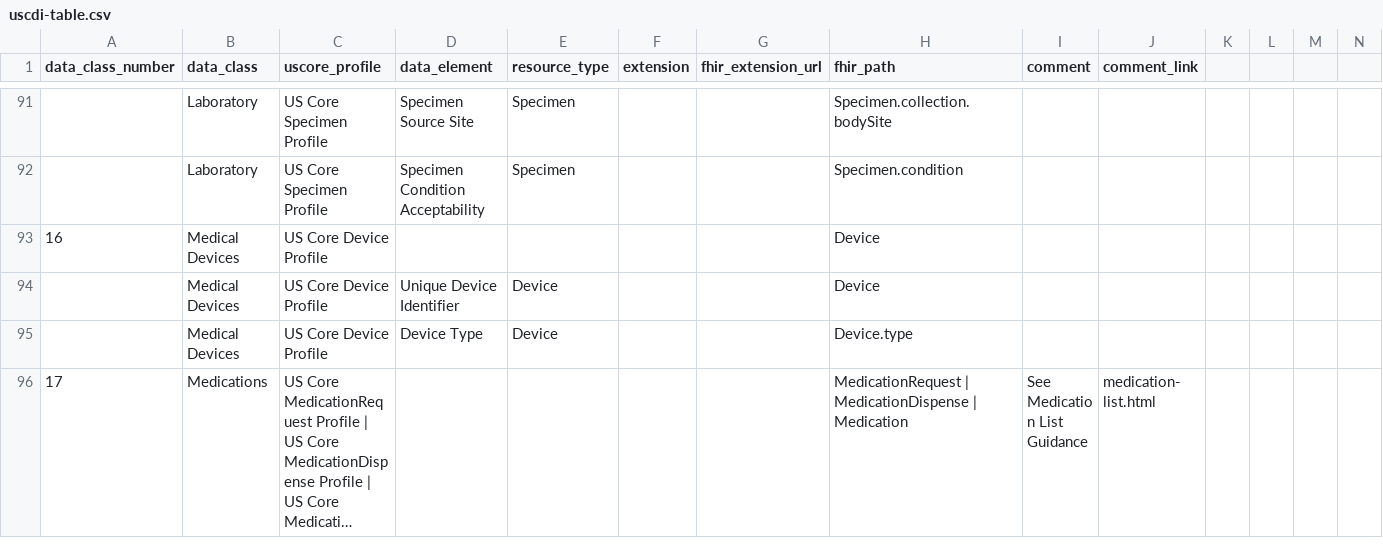
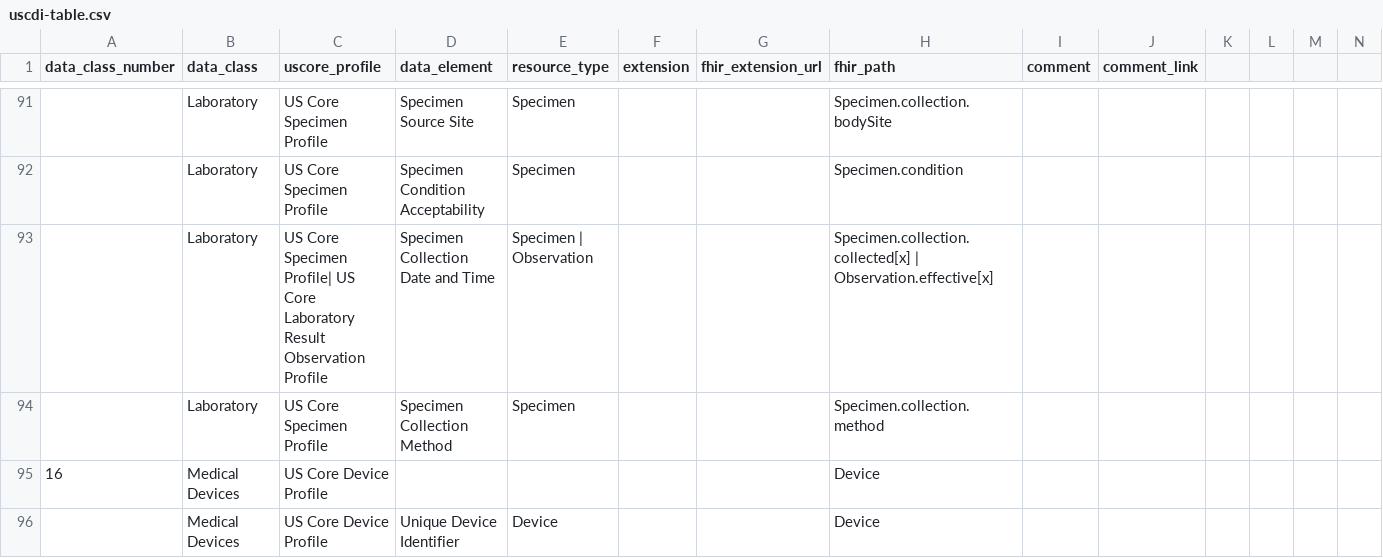
Before and after one commit to HL7/US-Core, a CSV file: input/data/uscdi-table.csv, drawn as a sheet; only a part is shown, gaps mark what is left out; the shorter side is filled out with more unchanged rows; long unchanged cells end in …; rows hold the shown columns only; the diff names each change by its address in the sheet, - before the commit and + after, or states it on an @@ line.

Commit message:
Add Specimen collection date/time and method for USCDI v7
USCDI v7 adds Specimen Collection Date and Time and Specimen Collection Method.
Both land on the US Core Specimen Profile as Additional USCDI elements, per the
Aug 6 and Sep 10 CGP calls recorded in the US Core v10 Design notes.

Profile:
- Specimen.collection.collected[x] 0..1 Additional USCDI
- Specimen.collection.method 0..1 Additional USCDI, preferred binding to the
  FHIR Specimen Collection Method value set

The binding is interim. The design decision is a preferred binding to a VSAC
value set whose concept list is still under review, so the FHIR core value set
stands in for now. Three examples use SNOMED 28520004, which that core value set
does not contain, producing three Info messages. They clear when the VSAC value
set lands.

USCDI mapping table: two Laboratory rows. Specimen Collection Date and Time maps
to both Specimen.collection.collected[x] and, per the base FHIR definition,
Observation.effective[x] on the Laboratory Result Observation Profile.

Additional USCDI table: one row per new element.

Examples: the four existing Specimen examples gain collection.method. Three
already carried collection.collectedDateTime; example-serum-lipemic had its
collection block commented out, so it is restored with the date, the method, and
the body site it already described.

Specimen-example-serum-hemolyzed.yml is renamed to
Specimen-example-serum-lipemic.yml. The file name disagreed with its contents:
the resource is id example-serum-lipemic, named "Lipemic Serum Specimen Example",
with condition SNOMED 118127007 Specimen lipemic. The id is the published and
referenced one, so the file name was the side to change.

That mismatch also left a dangling reference in input/data/uscdi-examples.yml,
which pointed at Specimen/example-serum-hemolyzed, an id that has never existed.
Corrected. The reference sits in a group the Screening and Assessments page does
not render, and the lookup there fails silently, so nothing reported it.

Highlighting: us-core-specimen in profile_metadata.csv, both new rows in
additional-uscdi-requirements.csv, the four examples in new_stuff.yml, and
bg-success spans on the two new elements in the profile introduction.

QA holds at 2 errors, 4 warnings, 1 broken link, with info rising from 1 to 4 for
the terminology messages described above.

Generated with assistance from Claude Code

```diff
--- a/input/data/uscdi-table.csv
+++ b/input/data/uscdi-table.csv
+row 93:  | Laboratory | US Core Specimen Profile| US Core Laboratory Result Observation Profile | Specimen Collection Date and Time | Specimen | Observation |  |  | Specimen.collection.collected[x] | Observation.effective[x]
+row 94:  | Laboratory | US Core Specimen Profile | Specimen Collection Method | Specimen |  |  | Specimen.collection.method
```
Also changed, not shown: input/data/additional-uscdi-requirements.csv, input/data/profile_metadata.csv, 14 other files.
